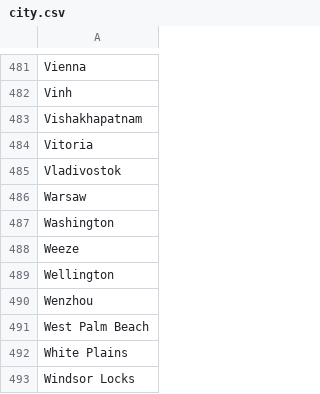
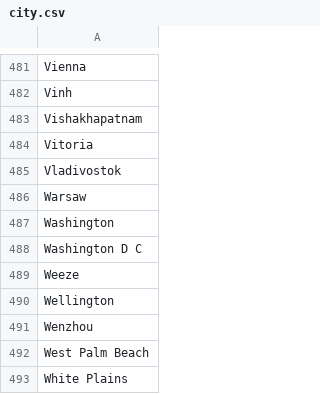
Before and after one commit to speechly/speechly, a CSV file: demos/flight-booking/config/city.csv, drawn as a sheet; only a part is shown, gaps mark what is left out; the shorter side is filled out with more unchanged rows.

Commit message:
Update city.csv

```diff
--- a/demos/flight-booking/config/city.csv
+++ b/demos/flight-booking/config/city.csv
@@ -487,2 +487,3 @@ Warsaw
 Washington
+Washington D C
 Weeze
```
